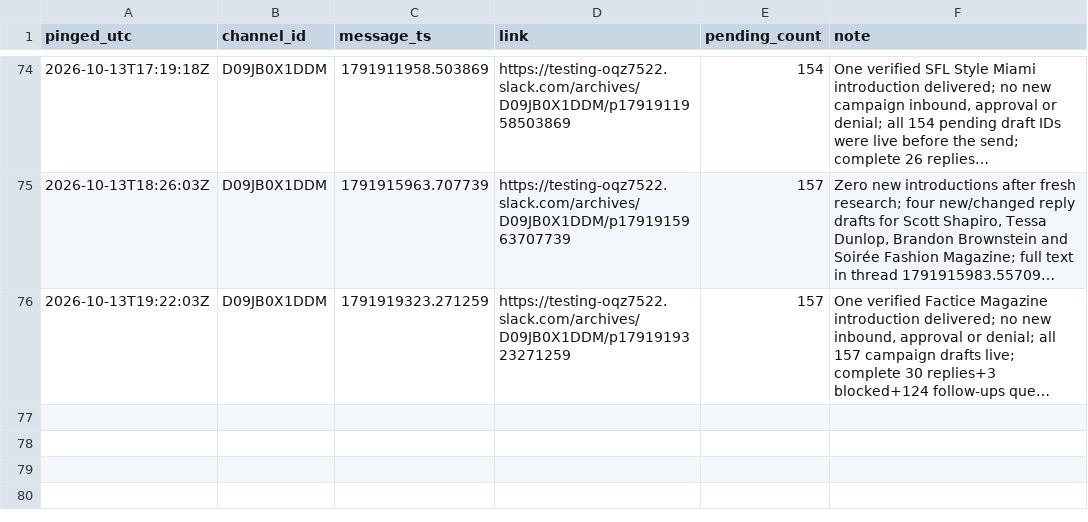
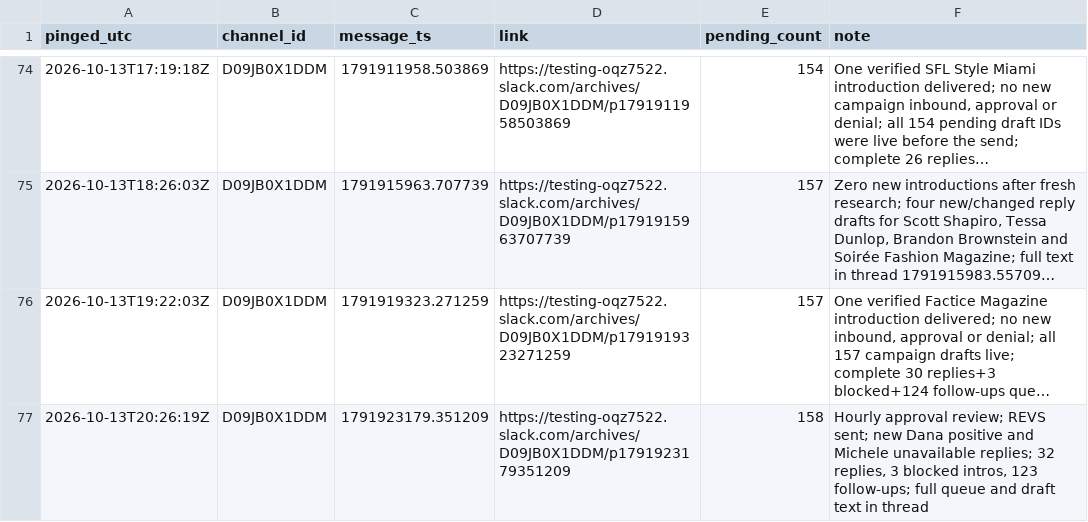
Before and after one commit to aidantorrence2/aidan-modern, a CSV file: marketing/outreach-log/slack-pings.csv, drawn as a sheet; only a part is shown, gaps mark what is left out; long unchanged cells end in …; the diff names each change by its address in the sheet, - before the commit and + after, or states it on an @@ line.

Commit message:
Log 20:26 UTC outreach approval ping

```diff
--- a/marketing/outreach-log/slack-pings.csv
+++ b/marketing/outreach-log/slack-pings.csv
+row 77: 2026-10-13T20:26:19Z | D09JB0X1DDM | 1791923179.351209 | https://testing-oqz7522.slack.com/archives/D09JB0X1DDM/p1791923179351209 | 158 | Hourly approval review; REVS sent; new Dana positive and Michele unavailable replies; 32 replies, 3 blocked intros, 123 follow-ups; full queue and draft text in thread
```
